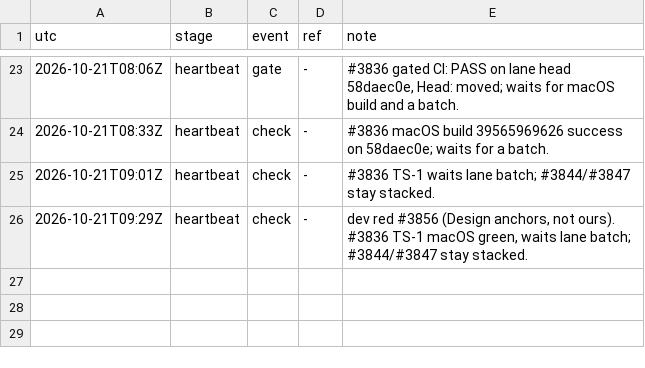
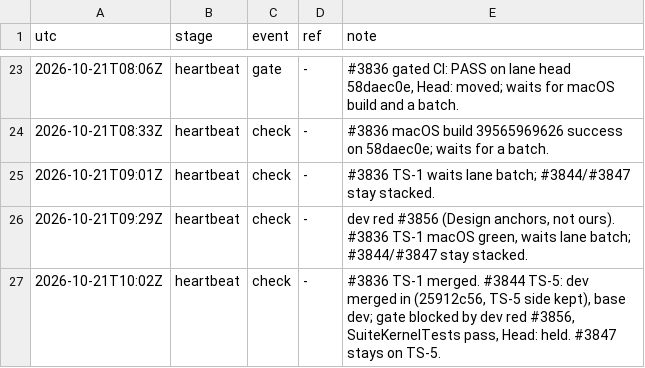
Before and after one commit to qbtrix/creative-apps, a TSV file: docs/leads/text-style/timeline.tsv, drawn as a sheet; only a part is shown, gaps mark what is left out; the diff names each change by its address in the sheet, - before the commit and + after, or states it on an @@ line.

```diff
--- a/docs/leads/text-style/timeline.tsv
+++ b/docs/leads/text-style/timeline.tsv
+row 27: 2026-10-21T10:02Z | heartbeat | check | - | #3836 TS-1 merged. #3844 TS-5: dev merged in (25912c56, TS-5 side kept), base dev; gate blocked by dev red #3856, SuiteKernelTests pass, Head: held. #3847 stays on TS-5.
```
Also changed, not shown: docs/leads/suiteui-text-style/timeline.tsv, 2 other files.
